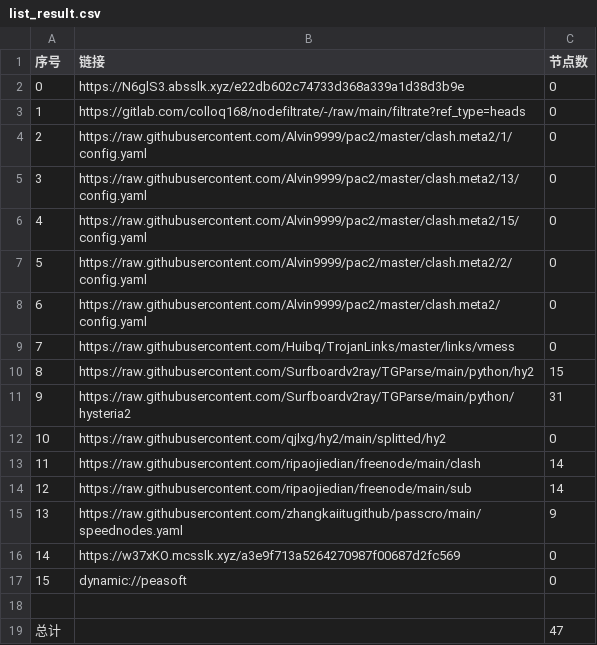
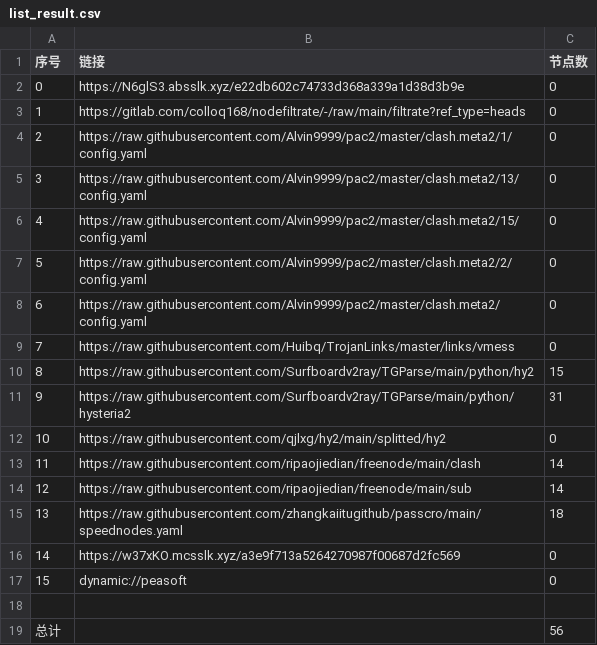
Before and after one commit to ileesen/AutoMergePublicNodes, a CSV file: list_result.csv, drawn as a sheet.

```diff
--- a/list_result.csv
+++ b/list_result.csv
@@ -14,3 +14,3 @@
 12,https://raw.githubusercontent.com/ripaojiedian/freenode/main/sub,14
-13,https://raw.githubusercontent.com/zhangkaiitugithub/passcro/main/speednodes.yaml,9
+13,https://raw.githubusercontent.com/zhangkaiitugithub/passcro/main/speednodes.yaml,18
 14,https://w37xKO.mcsslk.xyz/a3e9f713a5264270987f00687d2fc569,0
@@ -18,2 +18,2 @@
 
-总计,,47
+总计,,56
```
Also changed, not shown: 13 other files.
